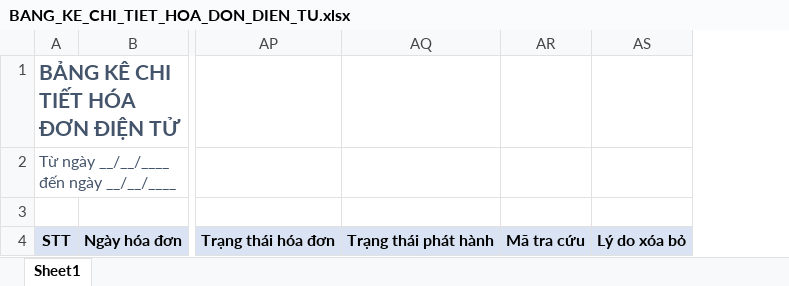
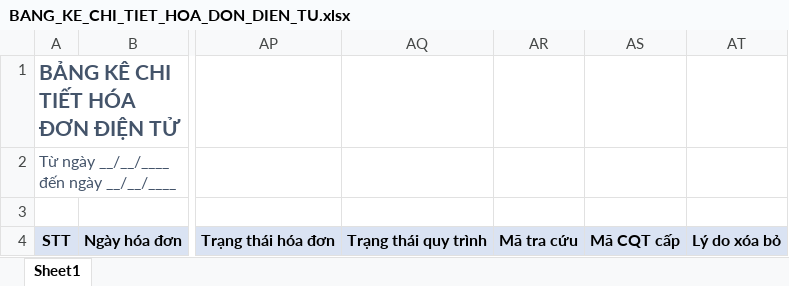
Before and after one commit to huyvq8899/pmbk_bill_dn_be, an Excel workbook: API/wwwroot/docs/HoaDonDienTu/BANG_KE_CHI_TIET_HOA_DON_DIEN_TU.xlsx, sheet Sheet1, drawn as a sheet; only a part is shown, gaps mark what is left out; values as stored, in another font and other column widths than the file's, no borders; removed rows and columns are numbered as before the commit, all else as after; the diff names each change by its address in the sheet, - before the commit and + after, or states it on an @@ line.

```diff
--- a/API/wwwroot/docs/HoaDonDienTu/BANG_KE_CHI_TIET_HOA_DON_DIEN_TU.xlsx (sheet Sheet1)
+++ b/API/wwwroot/docs/HoaDonDienTu/BANG_KE_CHI_TIET_HOA_DON_DIEN_TU.xlsx (sheet Sheet1)
-column AQ, row 4: Trạng thái phát hành
+column AQ, row 4: Trạng thái quy trình
+column AS, row 4: Mã CQT cấp
```
Also changed, not shown: API/wwwroot/docs/HoaDonDienTu/BANG_KE_HOA_DON_DIEN_TU.xlsx, 6 other files.
